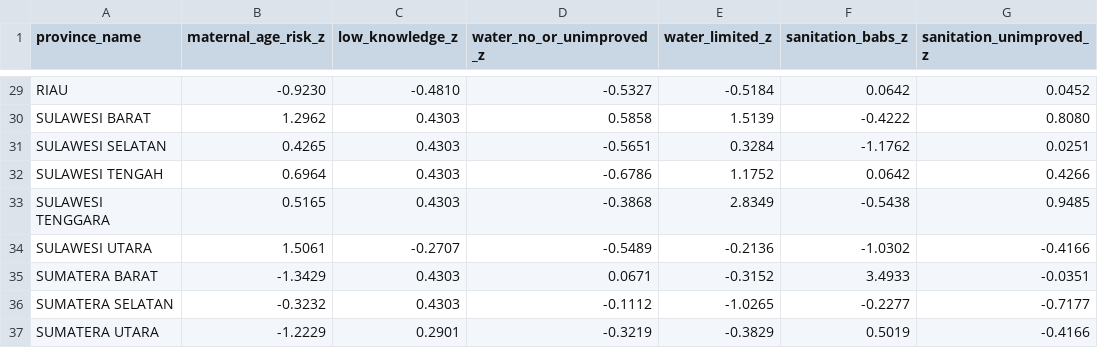
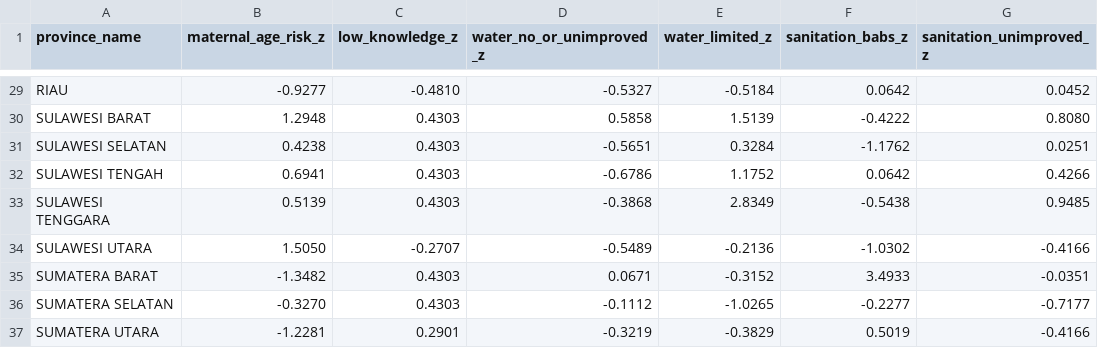
Before and after one commit to aisyahlatief24/pkk-stunting-fcm-clustering, a CSV file: data/processed/fcm_model_matrix_zscore.csv, drawn as a sheet; only a part is shown, gaps mark what is left out; the diff covers the shown part only; the diff names each change by its address in the sheet, - before the commit and + after, or states it on an @@ line.

```diff
--- a/data/processed/fcm_model_matrix_zscore.csv
+++ b/data/processed/fcm_model_matrix_zscore.csv
-B29 (maternal_age_risk_z): -0.9230
+B29 (maternal_age_risk_z): -0.9277
-B30 (maternal_age_risk_z): 1.2962
+B30 (maternal_age_risk_z): 1.2948
-B31 (maternal_age_risk_z): 0.4265
+B31 (maternal_age_risk_z): 0.4238
-B32 (maternal_age_risk_z): 0.6964
+B32 (maternal_age_risk_z): 0.6941
-B33 (maternal_age_risk_z): 0.5165
+B33 (maternal_age_risk_z): 0.5139
-B34 (maternal_age_risk_z): 1.5061
+B34 (maternal_age_risk_z): 1.5050
-B35 (maternal_age_risk_z): -1.3429
+B35 (maternal_age_risk_z): -1.3482
-B36 (maternal_age_risk_z): -0.3232
+B36 (maternal_age_risk_z): -0.3270
-B37 (maternal_age_risk_z): -1.2229
+B37 (maternal_age_risk_z): -1.2281
```
Also changed, not shown: 27 edited cells elsewhere in this file, data/interim/family_stunting_indicators.csv, data/processed/fcm_risk_profile_2024.csv, 12 other files.
